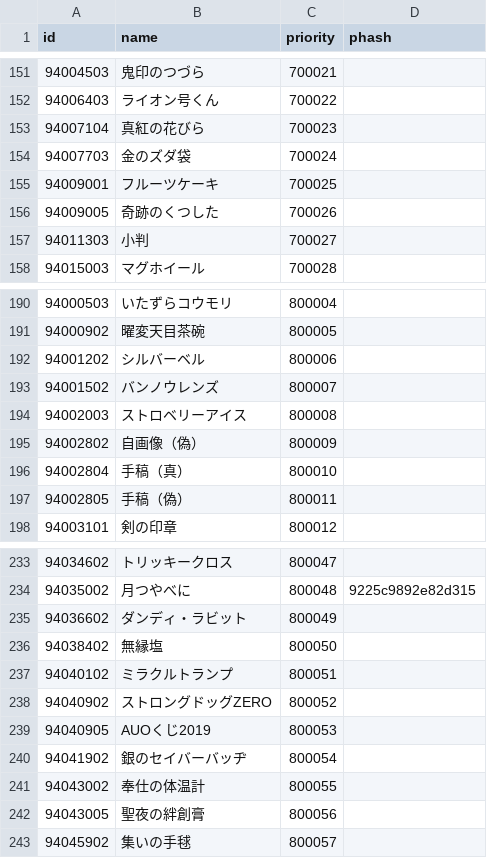
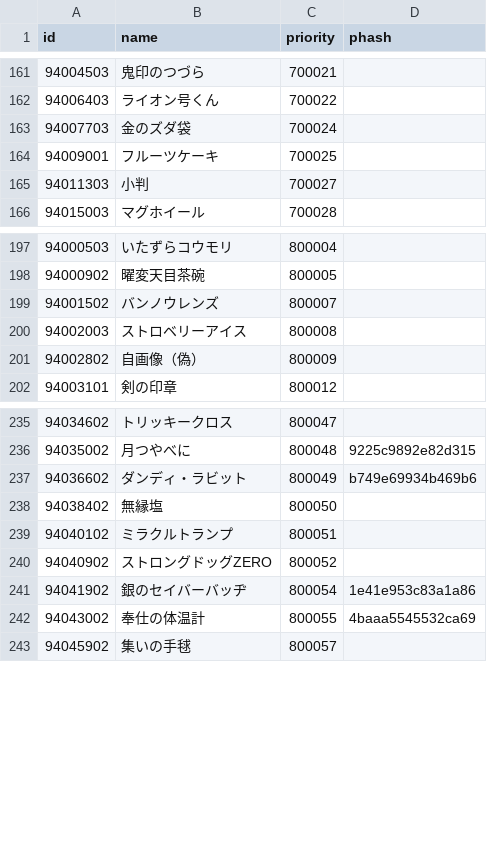
Before and after one commit to fgosc/fgosccnt, a CSV file: hash_item.csv, drawn as a sheet; only a part is shown, gaps mark what is left out; the diff covers the shown part only.

```diff
--- a/hash_item.csv
+++ b/hash_item.csv
@@ -152,6 +162,4 @@ id,name,priority,phash
 94006403,ライオン号くん,700022,
-94007104,真紅の花びら,700023,
 94007703,金のズダ袋,700024,
 94009001,フルーツケーキ,700025,
-94009005,奇跡のくつした,700026,
 94011303,小判,700027,
@@ -191,3 +198,2 @@ id,name,priority,phash
 94000902,曜変天目茶碗,800005,
-94001202,シルバーベル,800006,
 94001502,バンノウレンズ,800007,
@@ -195,4 +201,2 @@ id,name,priority,phash
 94002802,自画像（偽）,800009,
-94002804,手稿（真）,800010,
-94002805,手稿（偽）,800011,
 94003101,剣の印章,800012,
@@ -234,3 +236,3 @@ id,name,priority,phash
 94035002,月つやべに,800048,9225c9892e82d315
-94036602,ダンディ・ラビット,800049,
+94036602,ダンディ・ラビット,800049,b749e69934b469b6
 94038402,無縁塩,800050,
@@ -238,6 +240,4 @@ id,name,priority,phash
 94040902,ストロングドッグZERO,800052,
-94040905,AUOくじ2019,800053,
-94041902,銀のセイバーバッヂ,800054,
-94043002,奉仕の体温計,800055,
-94043005,聖夜の絆創膏,800056,
+94041902,銀のセイバーバッヂ,800054,1e41e953c83a1a86
+94043002,奉仕の体温計,800055,4baaa5545532ca69
 94045902,集いの手毬,800057,
```
Also changed, not shown: 12 added rows, 5 removed rows and 14 edited cells elsewhere in this file, item_nickname.csv, 1 other file.
